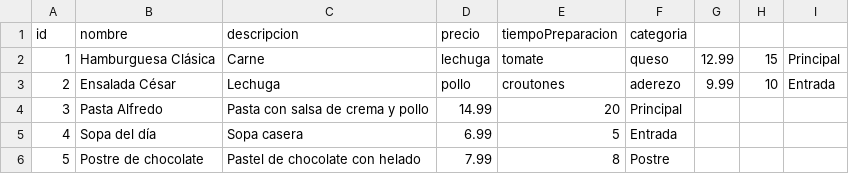
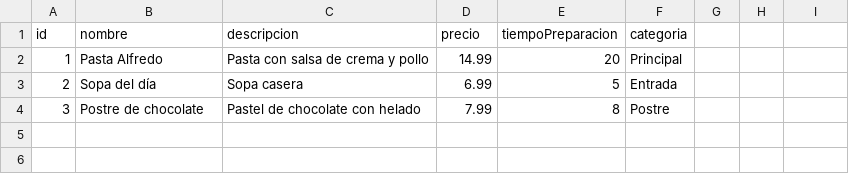
Before and after one commit to glugo-r/ProyecyoFinal_ICC, a CSV file: PF4/data/platillos.csv, drawn as a sheet.

Commit message:
Guardar órdenes, platillos, mesas

```diff
--- a/PF4/data/platillos.csv
+++ b/PF4/data/platillos.csv
@@ -1,6 +1,4 @@
 id,nombre,descripcion,precio,tiempoPreparacion,categoria
-1,Hamburguesa Clásica,Carne, lechuga, tomate, queso,12.99,15,Principal
-2,Ensalada César,Lechuga, pollo, croutones, aderezo,9.99,10,Entrada
-3,Pasta Alfredo,Pasta con salsa de crema y pollo,14.99,20,Principal
-4,Sopa del día,Sopa casera,6.99,5,Entrada
-5,Postre de chocolate,Pastel de chocolate con helado,7.99,8,Postre
+1,Pasta Alfredo,Pasta con salsa de crema y pollo,14.99,20,Principal
+2,Sopa del día,Sopa casera,6.99,5,Entrada
+3,Postre de chocolate,Pastel de chocolate con helado,7.99,8,Postre
```
Also changed, not shown: 29 other files.
